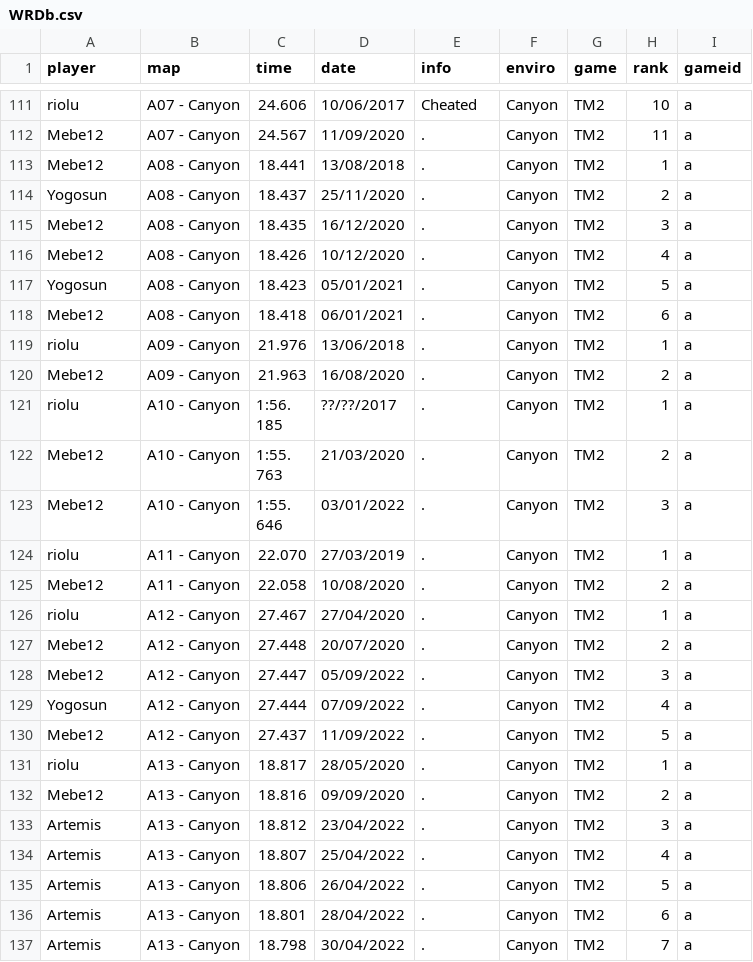
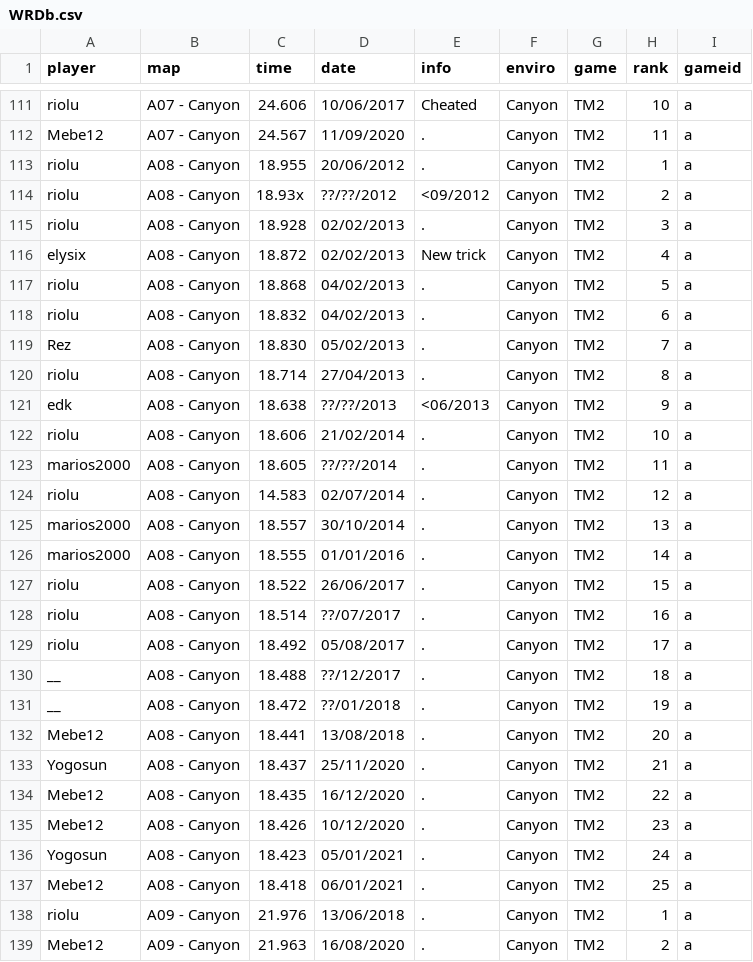
Before and after one commit to Loupphok/TWRC, a CSV file: data/WRDb.csv, drawn as a sheet; only a part is shown, gaps mark what is left out; the shorter side is filled out with more unchanged rows; the diff covers the shown part only.

Commit message:
Update WRDb.csv

```diff
--- a/data/WRDb.csv
+++ b/data/WRDb.csv
@@ -112,8 +112,27 @@ riolu;A07 - Canyon;24.606;10/06/2017;Cheated;Canyon;TM2;10;a
 Mebe12;A07 - Canyon;24.567;11/09/2020;.;Canyon;TM2;11;a
-Mebe12;A08 - Canyon;18.441;13/08/2018;.;Canyon;TM2;1;a
-Yogosun;A08 - Canyon;18.437;25/11/2020;.;Canyon;TM2;2;a
-Mebe12;A08 - Canyon;18.435;16/12/2020;.;Canyon;TM2;3;a
-Mebe12;A08 - Canyon;18.426;10/12/2020;.;Canyon;TM2;4;a
-Yogosun;A08 - Canyon;18.423;05/01/2021;.;Canyon;TM2;5;a
-Mebe12;A08 - Canyon;18.418;06/01/2021;.;Canyon;TM2;6;a
+riolu;A08 - Canyon;18.955;20/06/2012;.;Canyon;TM2;1;a
+riolu;A08 - Canyon;18.93x;??/??/2012;<09/2012;Canyon;TM2;2;a
+riolu;A08 - Canyon;18.928;02/02/2013;.;Canyon;TM2;3;a
+elysix;A08 - Canyon;18.872;02/02/2013;New trick;Canyon;TM2;4;a
+riolu;A08 - Canyon;18.868;04/02/2013;.;Canyon;TM2;5;a
+riolu;A08 - Canyon;18.832;04/02/2013;.;Canyon;TM2;6;a
+Rez;A08 - Canyon;18.830;05/02/2013;.;Canyon;TM2;7;a
+riolu;A08 - Canyon;18.714;27/04/2013;.;Canyon;TM2;8;a
+edk;A08 - Canyon;18.638;??/??/2013;<06/2013;Canyon;TM2;9;a
+riolu;A08 - Canyon;18.606;21/02/2014;.;Canyon;TM2;10;a
+marios2000;A08 - Canyon;18.605;??/??/2014;.;Canyon;TM2;11;a
+riolu;A08 - Canyon;14.583;02/07/2014;.;Canyon;TM2;12;a
+marios2000;A08 - Canyon;18.557;30/10/2014;.;Canyon;TM2;13;a
+marios2000;A08 - Canyon;18.555;01/01/2016;.;Canyon;TM2;14;a
+riolu;A08 - Canyon;18.522;26/06/2017;.;Canyon;TM2;15;a
+riolu;A08 - Canyon;18.514;??/07/2017;.;Canyon;TM2;16;a
+riolu;A08 - Canyon;18.492;05/08/2017;.;Canyon;TM2;17;a
+__;A08 - Canyon;18.488;??/12/2017;.;Canyon;TM2;18;a
+__;A08 - Canyon;18.472;??/01/2018;.;Canyon;TM2;19;a
+Mebe12;A08 - Canyon;18.441;13/08/2018;.;Canyon;TM2;20;a
+Yogosun;A08 - Canyon;18.437;25/11/2020;.;Canyon;TM2;21;a
+Mebe12;A08 - Canyon;18.435;16/12/2020;.;Canyon;TM2;22;a
+Mebe12;A08 - Canyon;18.426;10/12/2020;.;Canyon;TM2;23;a
+Yogosun;A08 - Canyon;18.423;05/01/2021;.;Canyon;TM2;24;a
+Mebe12;A08 - Canyon;18.418;06/01/2021;.;Canyon;TM2;25;a
 riolu;A09 - Canyon;21.976;13/06/2018;.;Canyon;TM2;1;a
```
Also changed, not shown: 1 added row and 14 edited cells elsewhere in this file.
